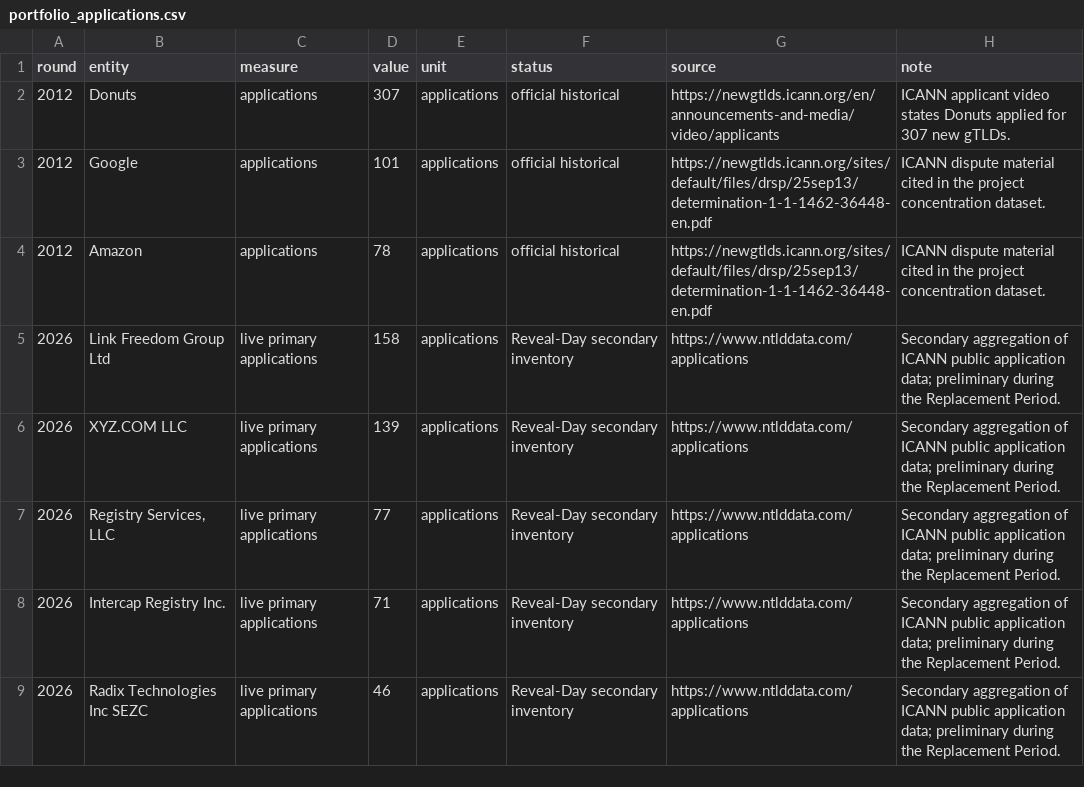
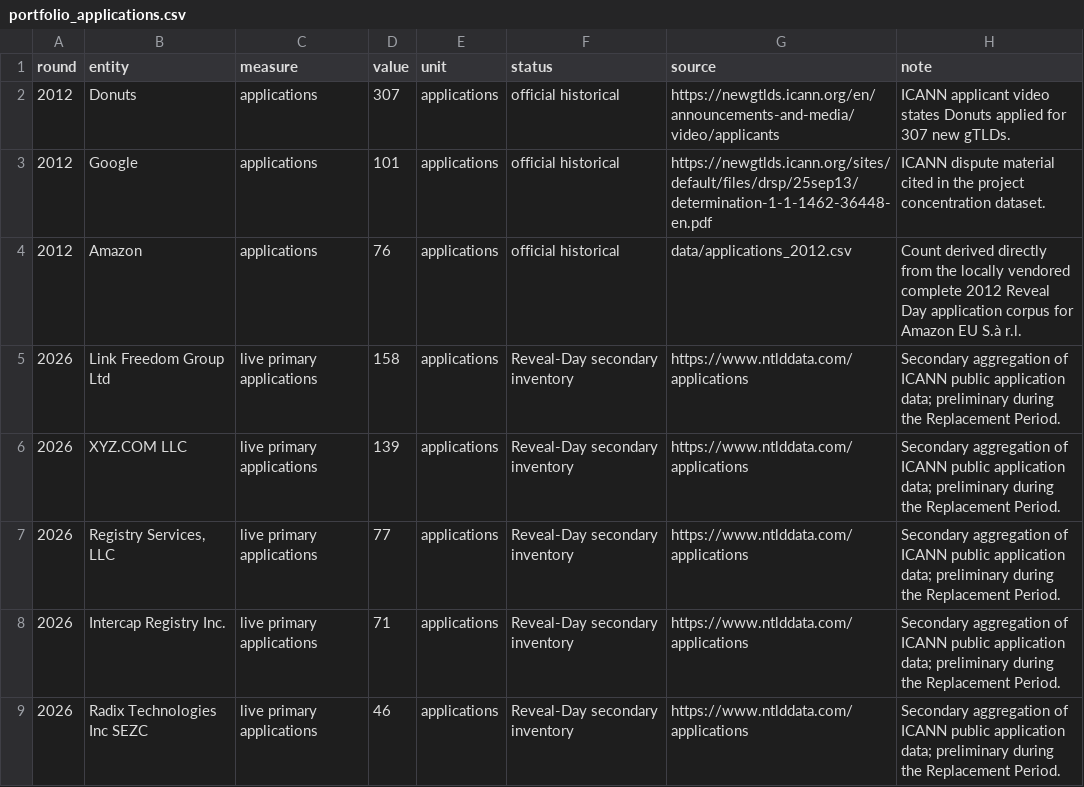
Before and after one commit to robertbregy/Connecting-the-Dots, a CSV file: data/portfolio_applications.csv, drawn as a sheet; only a part is shown.

```diff
--- a/data/portfolio_applications.csv
+++ b/data/portfolio_applications.csv
@@ -3,3 +3,3 @@
 2012,Google,applications,101,applications,official historical,https://newgtlds.icann.org/sites/default/files/drsp/25sep13/determination-1-1-1462-36448-en.pdf,ICANN dispute material cited in the project concentration dataset.
-2012,Amazon,applications,78,applications,official historical,https://newgtlds.icann.org/sites/default/files/drsp/25sep13/determination-1-1-1462-36448-en.pdf,ICANN dispute material cited in the project concentration dataset.
+2012,Amazon,applications,76,applications,official historical,data/applications_2012.csv,Count derived directly from the locally vendored complete 2012 Reveal Day application corpus for Amazon EU S.à r.l.
 2026,Link Freedom Group Ltd,live primary applications,158,applications,Reveal-Day secondary inventory,https://www.ntlddata.com/applications,Secondary aggregation of ICANN public application data; preliminary during the Replacement Period.
```
Also changed, not shown: 23 other files.
